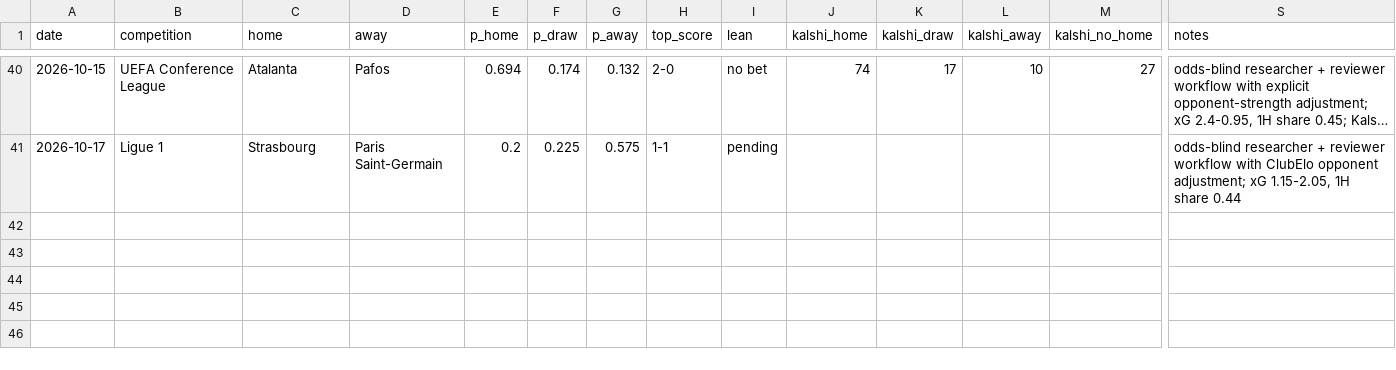
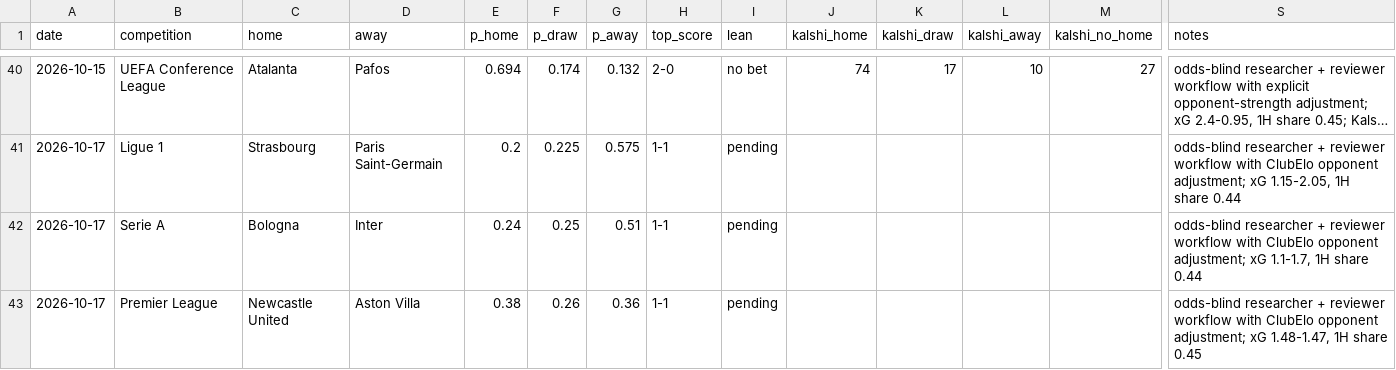
Before and after one commit to bobaoxu2001/Quantitative-Finance, a CSV file: football/predictions_log.csv, drawn as a sheet; only a part is shown, gaps mark what is left out; long unchanged cells end in …; rows hold the shown columns only; the diff names each change by its address in the sheet, - before the commit and + after, or states it on an @@ line.

```diff
--- a/football/predictions_log.csv
+++ b/football/predictions_log.csv
+row 42: 2026-10-17 | Serie A | Bologna | Inter | 0.24 | 0.25 | 0.51 | 1-1 | pending |  |  |  |  | odds-blind researcher + reviewer workflow with ClubElo opponent adjustment; xG 1.1-1.7, 1H share 0.44
+row 43: 2026-10-17 | Premier League | Newcastle United | Aston Villa | 0.38 | 0.26 | 0.36 | 1-1 | pending |  |  |  |  | odds-blind researcher + reviewer workflow with ClubElo opponent adjustment; xG 1.48-1.47, 1H share 0.45
```
